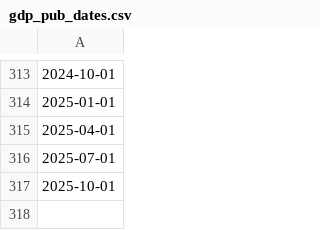
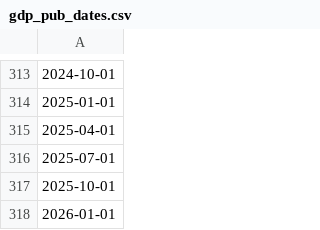
Before and after one commit to elliottmorris/Economic-data-tracker, a CSV file: _data/gdp_pub_dates.csv, drawn as a sheet; only a part is shown, gaps mark what is left out; the diff names each change by its address in the sheet, - before the commit and + after, or states it on an @@ line.

```diff
--- a/_data/gdp_pub_dates.csv
+++ b/_data/gdp_pub_dates.csv
+row 318: 2026-01-01
```
Also changed, not shown: _data/economic_index.csv, _data/full_index.csv, 7 other files.
